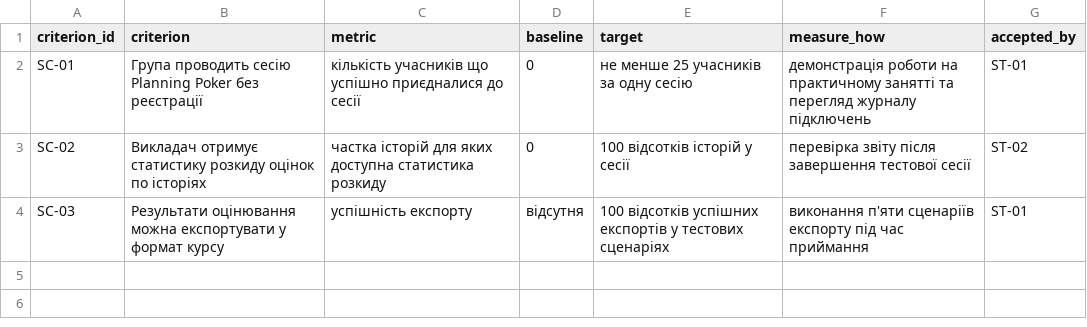
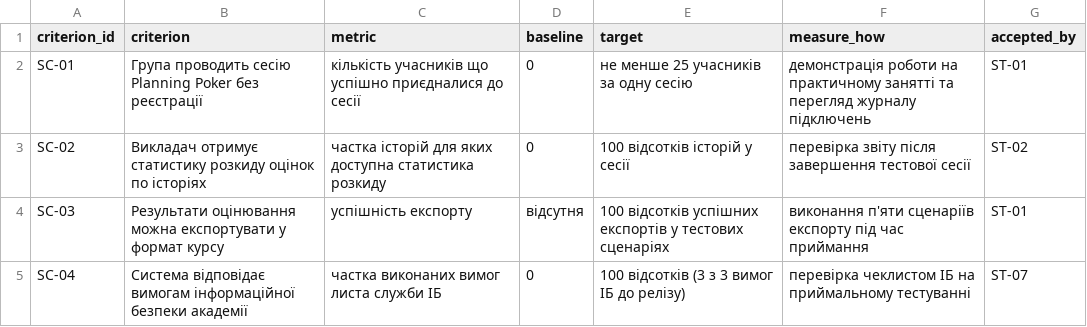
Before and after one commit to herasymchuk-15/pm-2026-kn41-herasymchuk, a CSV file: lr05_charter/success_criteria.csv, drawn as a sheet; the diff names each change by its address in the sheet, - before the commit and + after, or states it on an @@ line.

```diff
--- a/lr05_charter/success_criteria.csv
+++ b/lr05_charter/success_criteria.csv
+row 5: SC-04 | Система відповідає вимогам інформаційної безпеки академії | частка виконаних вимог листа служби ІБ | 0 | 100 відсотків (3 з 3 вимог ІБ до релізу) | перевірка чеклистом ІБ на приймальному тестуванні | ST-07
```
Also changed, not shown: lr06_backlog/backlog.csv, lr07_wbs/schedule.csv, 10 other files.
